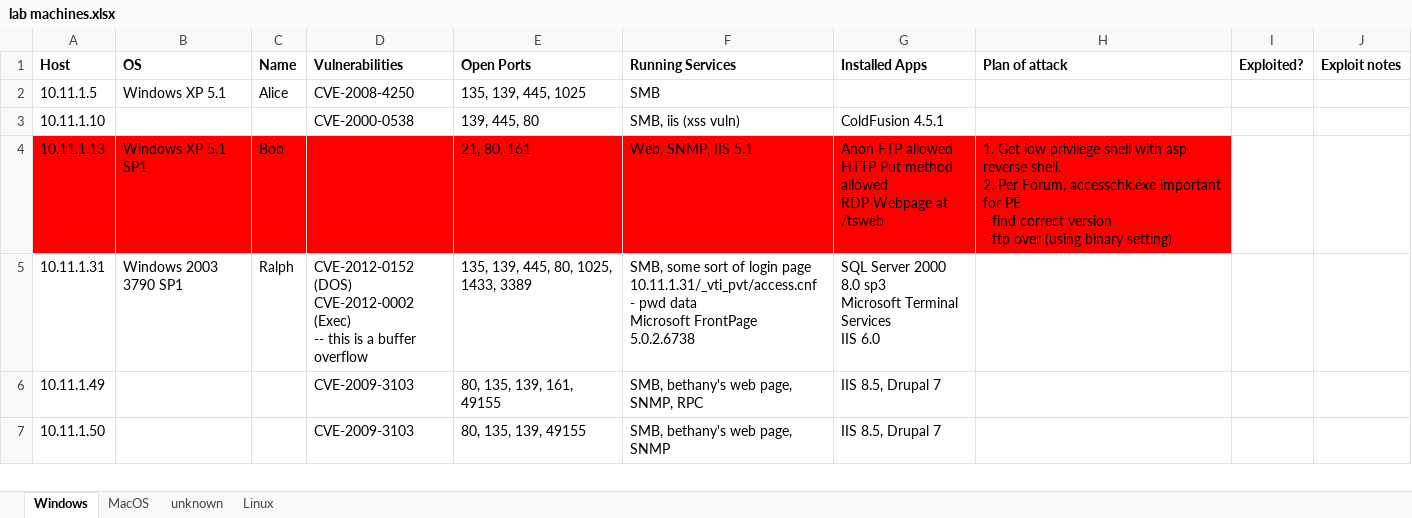
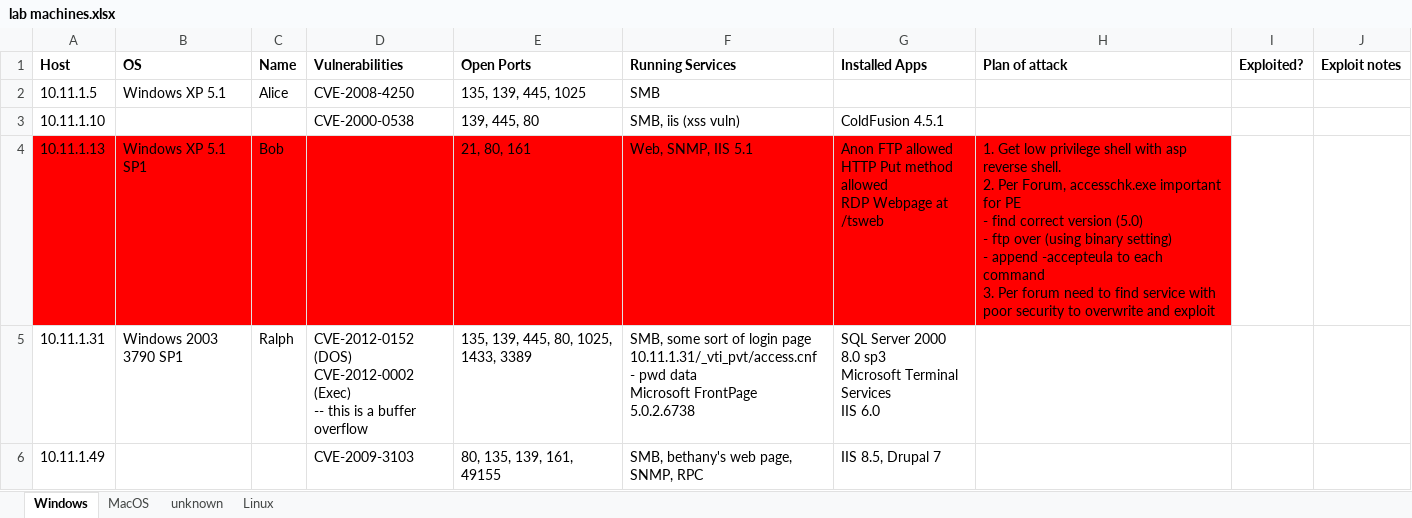
Before and after one commit to friedric3/oscp-tag-team, an Excel workbook: lab machines.xlsx, sheet Windows, drawn as a sheet; only a part is shown; the shorter side is filled out with more unchanged rows; values as stored, in another font and other column widths than the file's, no borders; conditional formats not drawn; ↵ is a line break in a cell; the diff names each change by its address in the sheet, - before the commit and + after, or states it on an @@ line.

```diff
--- a/lab machines.xlsx (sheet Windows)
+++ b/lab machines.xlsx (sheet Windows)
-H4 (Plan of attack): …correct version ↵ - ftp over (using binary setting)
+H4 (Plan of attack): …correct version (5.0) ↵ - ftp over (using binary setting) ↵ - append -accepteula to each command ↵ 3. Per forum need to find service with poor security to overwrite and exploit
```
Also changed, not shown: sheet Linux, sheet unknown, 1 other file.
